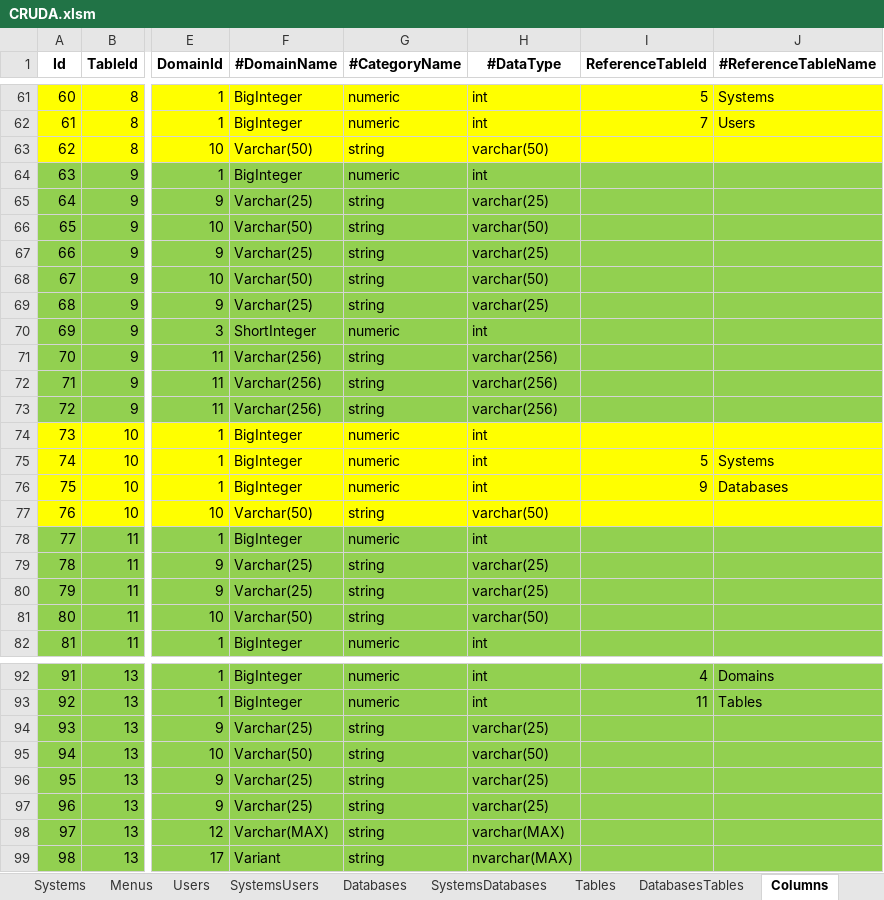
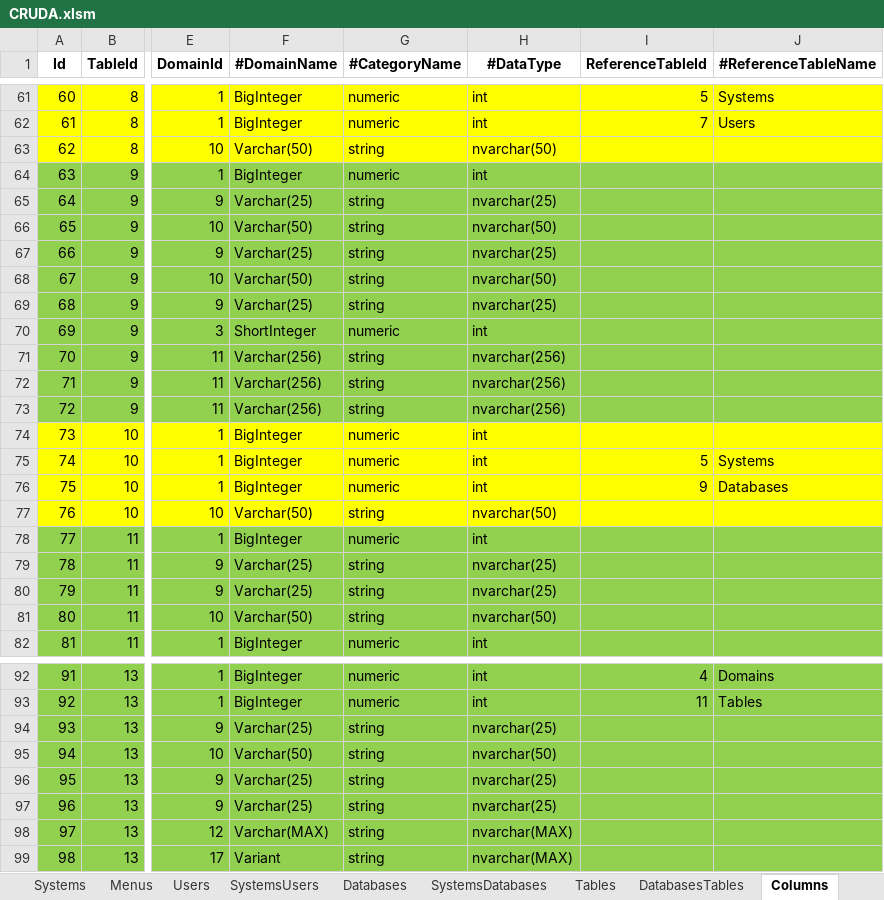
Before and after one commit to joaolabrego/CRUDEX, an Excel workbook: CRUDA/Assets/CRUDA.xlsm, sheet Columns, drawn as a sheet; only a part is shown, gaps mark what is left out; values as stored, in another font and other column widths than the file's, no borders; the diff covers the shown part only; the diff names each change by its address in the sheet, - before the commit and + after, or states it on an @@ line.

```diff
--- a/CRUDA/Assets/CRUDA.xlsm (sheet Columns)
+++ b/CRUDA/Assets/CRUDA.xlsm (sheet Columns)
-H63 (#DataType): varchar(50)
+H63 (#DataType): nvarchar(50)
-H65 (#DataType): varchar(25)
+H65 (#DataType): nvarchar(25)
-H66 (#DataType): varchar(50)
+H66 (#DataType): nvarchar(50)
-H67 (#DataType): varchar(25)
+H67 (#DataType): nvarchar(25)
-H68 (#DataType): varchar(50)
+H68 (#DataType): nvarchar(50)
-H69 (#DataType): varchar(25)
+H69 (#DataType): nvarchar(25)
-H71:H73 (#DataType): varchar(256)
+H71:H73 (#DataType): nvarchar(256)
-H77 (#DataType): varchar(50)
+H77 (#DataType): nvarchar(50)
-H79:H80 (#DataType): varchar(25)
+H79:H80 (#DataType): nvarchar(25)
-H81 (#DataType): varchar(50)
+H81 (#DataType): nvarchar(50)
-H94 (#DataType): varchar(25)
+H94 (#DataType): nvarchar(25)
-H95 (#DataType): varchar(50)
+H95 (#DataType): nvarchar(50)
-H96:H97 (#DataType): varchar(25)
+H96:H97 (#DataType): nvarchar(25)
-H98 (#DataType): varchar(MAX)
+H98 (#DataType): nvarchar(MAX)
```
Also changed, not shown: 21 edited cells elsewhere in this sheet, sheet Domains, 3 other files.
